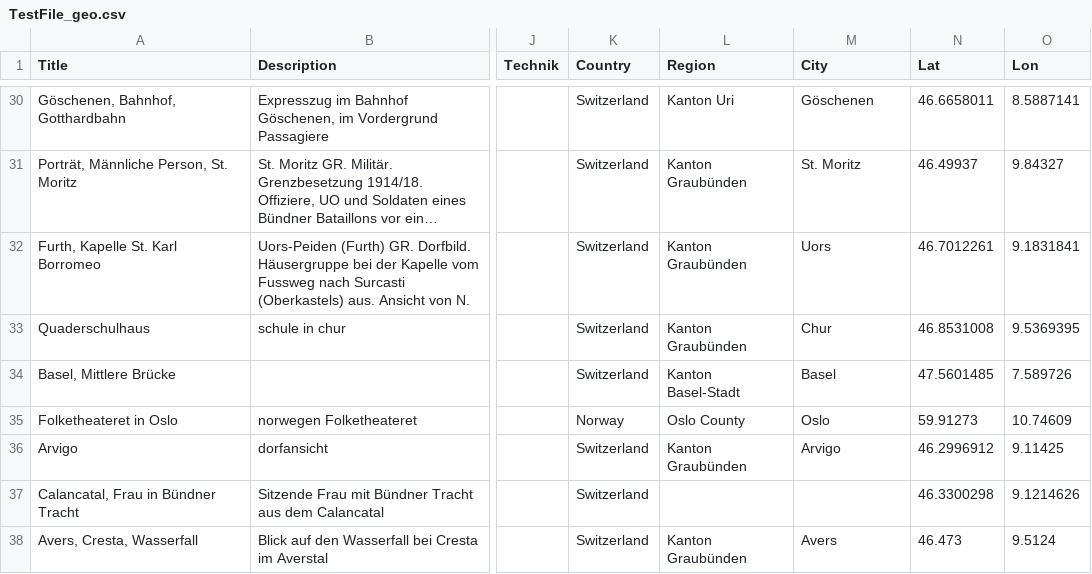
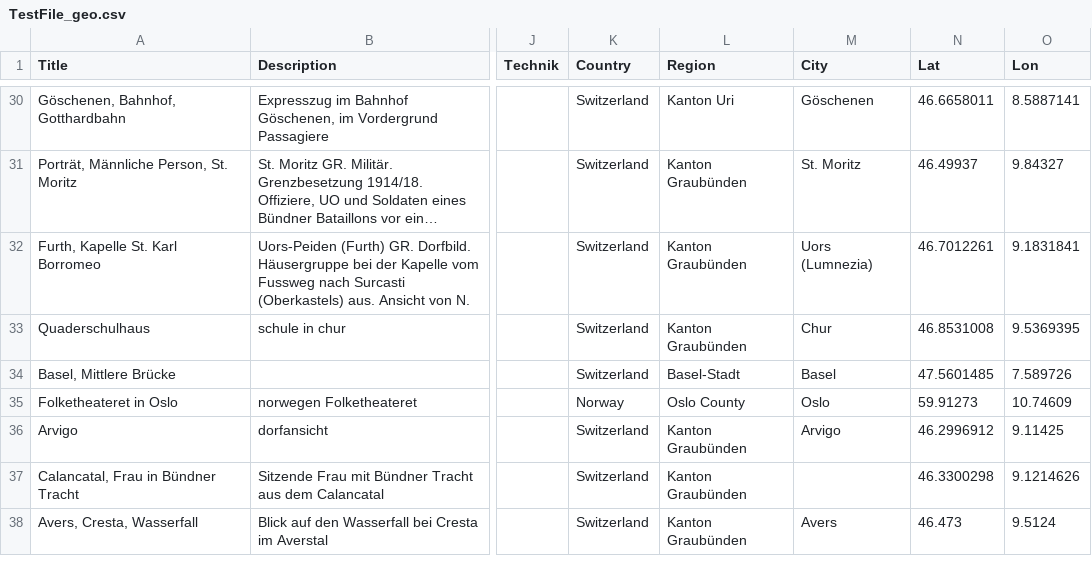
Before and after one commit to jbtm/locationer, a CSV file: locationer-v4/v4/TestFile_geo.csv, drawn as a sheet; only a part is shown, gaps mark what is left out; long unchanged cells end in …; the diff covers the shown part only; the diff names each change by its address in the sheet, - before the commit and + after, or states it on an @@ line.

```diff
--- a/locationer-v4/v4/TestFile_geo.csv
+++ b/locationer-v4/v4/TestFile_geo.csv
-M32 (City): Uors
+M32 (City): Uors (Lumnezia)
-L34 (Region): Kanton Basel-Stadt
+L34 (Region): Basel-Stadt
-L37 (Region): (empty)
+L37 (Region): Kanton Graubünden
```
Also changed, not shown: 15 edited cells elsewhere in this file, 24 other files.
